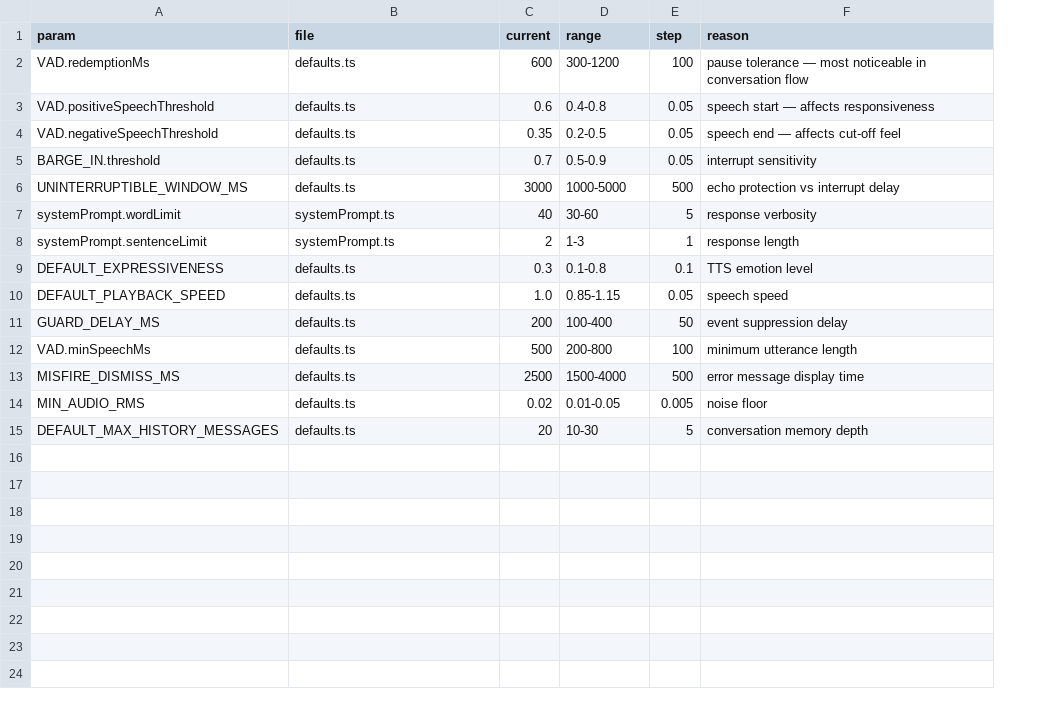
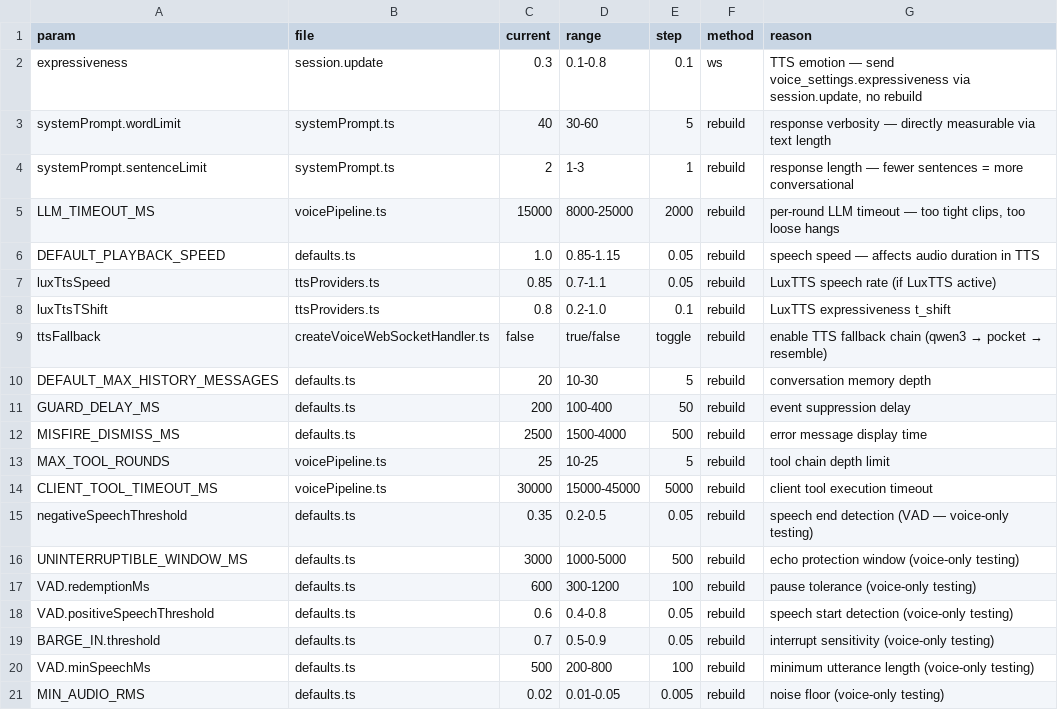
Before and after one commit to unctad-ai/voice-agent-kit, a TSV file: autotune/queue.tsv, drawn as a sheet; removed rows and columns are numbered as before the commit, all else as after; the diff names each change by its address in the sheet, - before the commit and + after, or states it on an @@ line.

Commit message:
feat(autotune): switch to headless eval via test-pipeline.mjs + Docker
Replace browser-based scoring with scripts/test-pipeline.mjs (WebSocket
text.submit, no browser needed). Use Docker dev mode instead of npm link.
Expand parameter queue to 20 params with method column (ws vs rebuild).
Add runtime-configurable param support via session.update.

```diff
--- a/autotune/queue.tsv
+++ b/autotune/queue.tsv
+column F (method), rows 3-4: rebuild | rebuild; row 6: rebuild; rows 11-12: rebuild | rebuild; row 21: rebuild
-row 2: VAD.redemptionMs | defaults.ts | 600 | 300-1200 | 100 | pause tolerance — most noticeable in conversation flow
-row 3: VAD.positiveSpeechThreshold | defaults.ts | 0.6 | 0.4-0.8 | 0.05 | speech start — affects responsiveness
-row 4: VAD.negativeSpeechThreshold | defaults.ts | 0.35 | 0.2-0.5 | 0.05 | speech end — affects cut-off feel
-row 5: BARGE_IN.threshold | defaults.ts | 0.7 | 0.5-0.9 | 0.05 | interrupt sensitivity
-row 6: UNINTERRUPTIBLE_WINDOW_MS | defaults.ts | 3000 | 1000-5000 | 500 | echo protection vs interrupt delay
+row 2: expressiveness | session.update | 0.3 | 0.1-0.8 | 0.1 | ws | TTS emotion — send voice_settings.expressiveness via session.update, no rebuild
-G3 (reason): response verbosity
+G3 (reason): response verbosity — directly measurable via text length
-G4 (reason): response length
+G4 (reason): response length — fewer sentences = more conversational
-row 9: DEFAULT_EXPRESSIVENESS | defaults.ts | 0.3 | 0.1-0.8 | 0.1 | TTS emotion level
+row 5: LLM_TIMEOUT_MS | voicePipeline.ts | 15000 | 8000-25000 | 2000 | rebuild | per-round LLM timeout — too tight clips, too loose hangs
-G6 (reason): speech speed
+G6 (reason): speech speed — affects audio duration in TTS
+row 7: luxTtsSpeed | ttsProviders.ts | 0.85 | 0.7-1.1 | 0.05 | rebuild | LuxTTS speech rate (if LuxTTS active)
+row 8: luxTtsTShift | ttsProviders.ts | 0.8 | 0.2-1.0 | 0.1 | rebuild | LuxTTS expressiveness t_shift
+row 9: ttsFallback | createVoiceWebSocketHandler.ts | false | true/false | toggle | rebuild | enable TTS fallback chain (qwen3 → pocket → resemble)
@@ row 15 moved to row 10: DEFAULT_MAX_HISTORY_MESSAGES @@
-row 12: VAD.minSpeechMs | defaults.ts | 500 | 200-800 | 100 | minimum utterance length
+row 13: MAX_TOOL_ROUNDS | voicePipeline.ts | 25 | 10-25 | 5 | rebuild | tool chain depth limit
+row 14: CLIENT_TOOL_TIMEOUT_MS | voicePipeline.ts | 30000 | 15000-45000 | 5000 | rebuild | client tool execution timeout
+row 15: negativeSpeechThreshold | defaults.ts | 0.35 | 0.2-0.5 | 0.05 | rebuild | speech end detection (VAD — voice-only testing)
+row 16: UNINTERRUPTIBLE_WINDOW_MS | defaults.ts | 3000 | 1000-5000 | 500 | rebuild | echo protection window (voice-only testing)
+row 17: VAD.redemptionMs | defaults.ts | 600 | 300-1200 | 100 | rebuild | pause tolerance (voice-only testing)
+row 18: VAD.positiveSpeechThreshold | defaults.ts | 0.6 | 0.4-0.8 | 0.05 | rebuild | speech start detection (voice-only testing)
+row 19: BARGE_IN.threshold | defaults.ts | 0.7 | 0.5-0.9 | 0.05 | rebuild | interrupt sensitivity (voice-only testing)
+row 20: VAD.minSpeechMs | defaults.ts | 500 | 200-800 | 100 | rebuild | minimum utterance length (voice-only testing)
-G21 (reason): noise floor
+G21 (reason): noise floor (voice-only testing)
```
Also changed, not shown: 2 other files.
